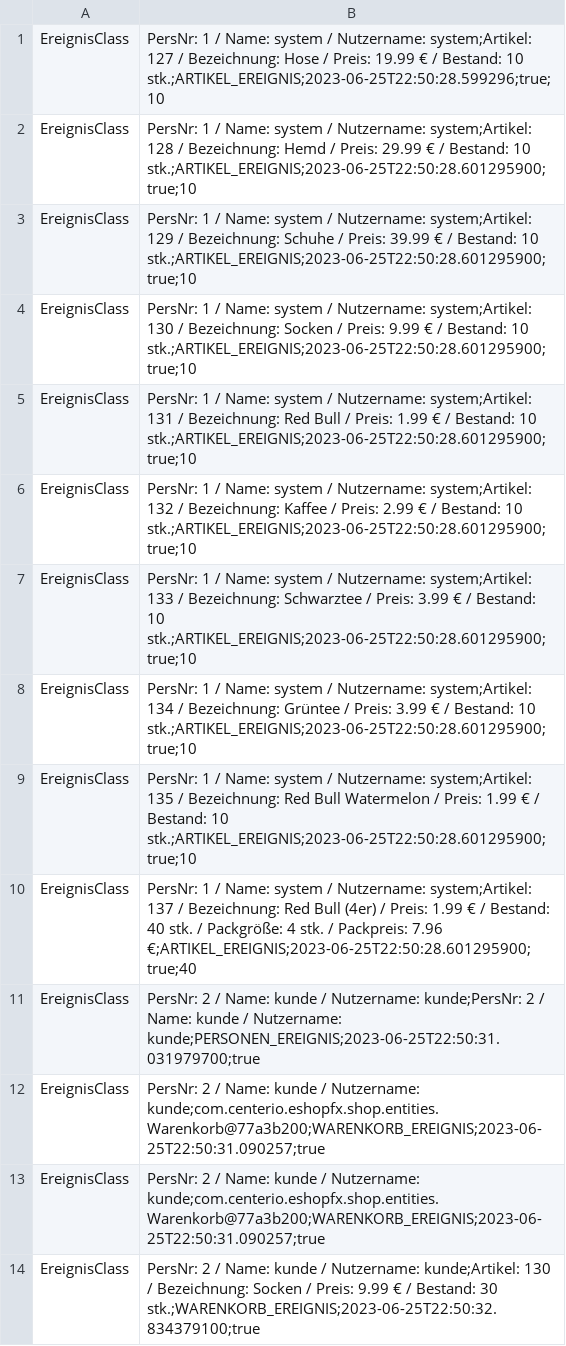
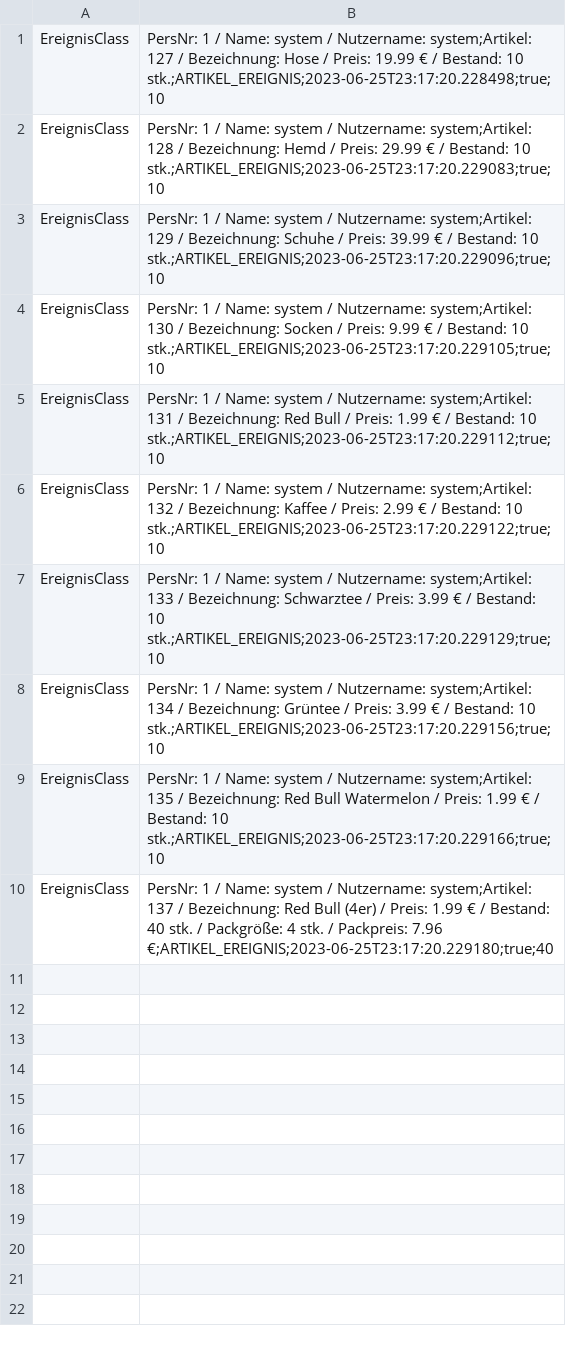
Before and after one commit to omarelhussein/EShop, a CSV file: ereignis.csv, drawn as a sheet; only a part is shown; the diff covers the shown part only.

```diff
--- a/ereignis.csv
+++ b/ereignis.csv
@@ -1,14 +1,10 @@
-EreignisClass|PersNr: 1 /  Name: system / Nutzername: system;Artikel: 127 / Bezeichnung: Hose / Preis: 19.99 € / Bestand: 10 stk.;ARTIKEL_EREIGNIS;2023-06-25T22:50:28.599296;true;10
-EreignisClass|PersNr: 1 /  Name: system / Nutzername: system;Artikel: 128 / Bezeichnung: Hemd / Preis: 29.99 € / Bestand: 10 stk.;ARTIKEL_EREIGNIS;2023-06-25T22:50:28.601295900;true;10
-EreignisClass|PersNr: 1 /  Name: system / Nutzername: system;Artikel: 129 / Bezeichnung: Schuhe / Preis: 39.99 € / Bestand: 10 stk.;ARTIKEL_EREIGNIS;2023-06-25T22:50:28.601295900;true;10
-EreignisClass|PersNr: 1 /  Name: system / Nutzername: system;Artikel: 130 / Bezeichnung: Socken / Preis: 9.99 € / Bestand: 10 stk.;ARTIKEL_EREIGNIS;2023-06-25T22:50:28.601295900;true;10
-EreignisClass|PersNr: 1 /  Name: system / Nutzername: system;Artikel: 131 / Bezeichnung: Red Bull / Preis: 1.99 € / Bestand: 10 stk.;ARTIKEL_EREIGNIS;2023-06-25T22:50:28.601295900;true;10
-EreignisClass|PersNr: 1 /  Name: system / Nutzername: system;Artikel: 132 / Bezeichnung: Kaffee / Preis: 2.99 € / Bestand: 10 stk.;ARTIKEL_EREIGNIS;2023-06-25T22:50:28.601295900;true;10
-EreignisClass|PersNr: 1 /  Name: system / Nutzername: system;Artikel: 133 / Bezeichnung: Schwarztee / Preis: 3.99 € / Bestand: 10 stk.;ARTIKEL_EREIGNIS;2023-06-25T22:50:28.601295900;true;10
-EreignisClass|PersNr: 1 /  Name: system / Nutzername: system;Artikel: 134 / Bezeichnung: Grüntee / Preis: 3.99 € / Bestand: 10 stk.;ARTIKEL_EREIGNIS;2023-06-25T22:50:28.601295900;true;10
-EreignisClass|PersNr: 1 /  Name: system / Nutzername: system;Artikel: 135 / Bezeichnung: Red Bull Watermelon / Preis: 1.99 € / Bestand: 10 stk.;ARTIKEL_EREIGNIS;2023-06-25T22:50:28.601295900;true;10
-EreignisClass|PersNr: 1 /  Name: system / Nutzername: system;Artikel: 137 / Bezeichnung: Red Bull (4er) / Preis: 1.99 € / Bestand: 40 stk. / Packgröße: 4 stk. / Packpreis: 7.96 €;ARTIKEL_EREIGNIS;2023-06-25T22:50:28.601295900;true;40
-EreignisClass|PersNr: 2 /  Name: kunde / Nutzername: kunde;PersNr: 2 /  Name: kunde / Nutzername: kunde;PERSONEN_EREIGNIS;2023-06-25T22:50:31.031979700;true
-EreignisClass|PersNr: 2 /  Name: kunde / Nutzername: kunde;com.centerio.eshopfx.shop.entities.Warenkorb@77a3b200;WARENKORB_EREIGNIS;2023-06-25T22:50:31.090257;true
-EreignisClass|PersNr: 2 /  Name: kunde / Nutzername: kunde;com.centerio.eshopfx.shop.entities.Warenkorb@77a3b200;WARENKORB_EREIGNIS;2023-06-25T22:50:31.090257;true
-EreignisClass|PersNr: 2 /  Name: kunde / Nutzername: kunde;Artikel: 130 / Bezeichnung: Socken / Preis: 9.99 € / Bestand: 30 stk.;WARENKORB_EREIGNIS;2023-06-25T22:50:32.834379100;true
+EreignisClass|PersNr: 1 /  Name: system / Nutzername: system;Artikel: 127 / Bezeichnung: Hose / Preis: 19.99 € / Bestand: 10 stk.;ARTIKEL_EREIGNIS;2023-06-25T23:17:20.228498;true;10
+EreignisClass|PersNr: 1 /  Name: system / Nutzername: system;Artikel: 128 / Bezeichnung: Hemd / Preis: 29.99 € / Bestand: 10 stk.;ARTIKEL_EREIGNIS;2023-06-25T23:17:20.229083;true;10
+EreignisClass|PersNr: 1 /  Name: system / Nutzername: system;Artikel: 129 / Bezeichnung: Schuhe / Preis: 39.99 € / Bestand: 10 stk.;ARTIKEL_EREIGNIS;2023-06-25T23:17:20.229096;true;10
+EreignisClass|PersNr: 1 /  Name: system / Nutzername: system;Artikel: 130 / Bezeichnung: Socken / Preis: 9.99 € / Bestand: 10 stk.;ARTIKEL_EREIGNIS;2023-06-25T23:17:20.229105;true;10
+EreignisClass|PersNr: 1 /  Name: system / Nutzername: system;Artikel: 131 / Bezeichnung: Red Bull / Preis: 1.99 € / Bestand: 10 stk.;ARTIKEL_EREIGNIS;2023-06-25T23:17:20.229112;true;10
+EreignisClass|PersNr: 1 /  Name: system / Nutzername: system;Artikel: 132 / Bezeichnung: Kaffee / Preis: 2.99 € / Bestand: 10 stk.;ARTIKEL_EREIGNIS;2023-06-25T23:17:20.229122;true;10
+EreignisClass|PersNr: 1 /  Name: system / Nutzername: system;Artikel: 133 / Bezeichnung: Schwarztee / Preis: 3.99 € / Bestand: 10 stk.;ARTIKEL_EREIGNIS;2023-06-25T23:17:20.229129;true;10
+EreignisClass|PersNr: 1 /  Name: system / Nutzername: system;Artikel: 134 / Bezeichnung: Grüntee / Preis: 3.99 € / Bestand: 10 stk.;ARTIKEL_EREIGNIS;2023-06-25T23:17:20.229156;true;10
+EreignisClass|PersNr: 1 /  Name: system / Nutzername: system;Artikel: 135 / Bezeichnung: Red Bull Watermelon / Preis: 1.99 € / Bestand: 10 stk.;ARTIKEL_EREIGNIS;2023-06-25T23:17:20.229166;true;10
+EreignisClass|PersNr: 1 /  Name: system / Nutzername: system;Artikel: 137 / Bezeichnung: Red Bull (4er) / Preis: 1.99 € / Bestand: 40 stk. / Packgröße: 4 stk. / Packpreis: 7.96 €;ARTIKEL_EREIGNIS;2023-06-25T23:17:20.229180;true;40
```
Also changed, not shown: 17 removed rows elsewhere in this file, artikel.csv, personen.csv, 7 other files.
